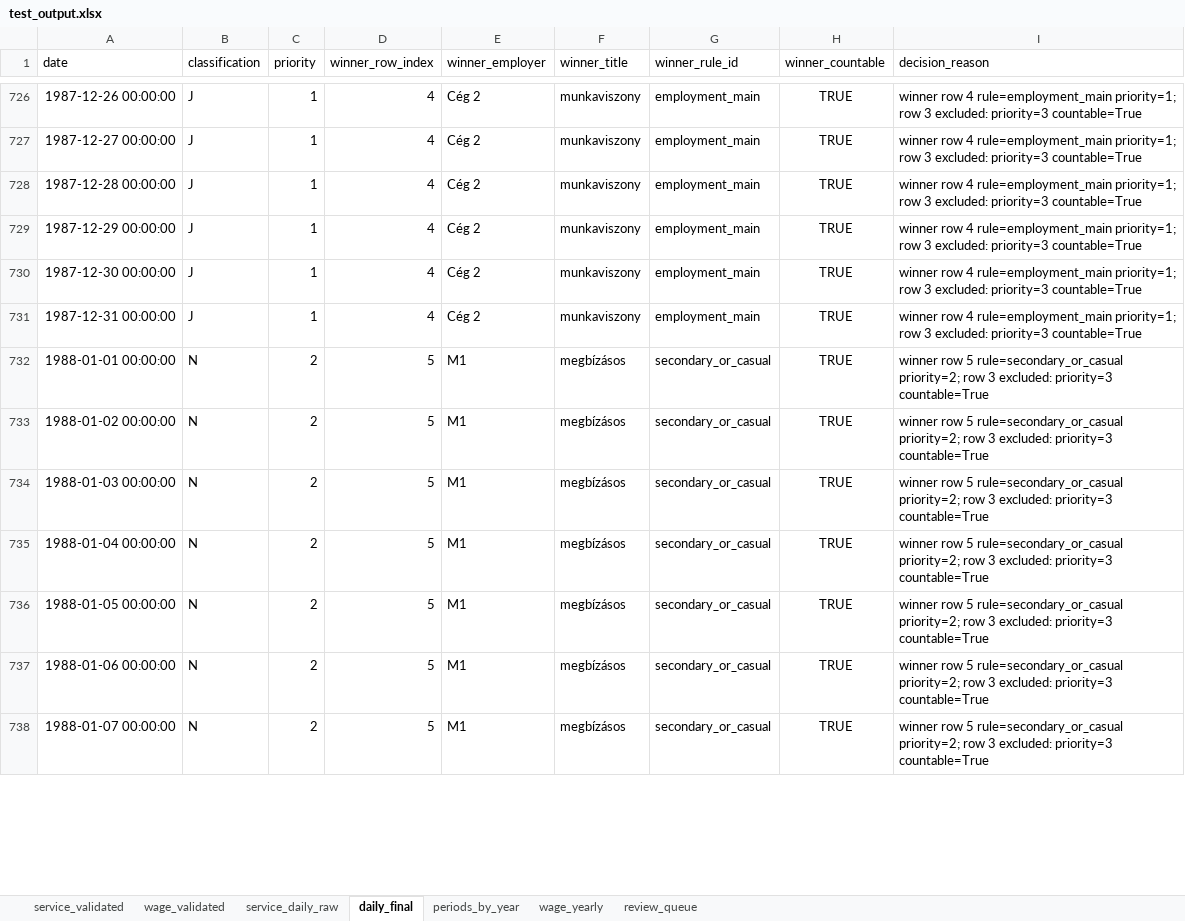
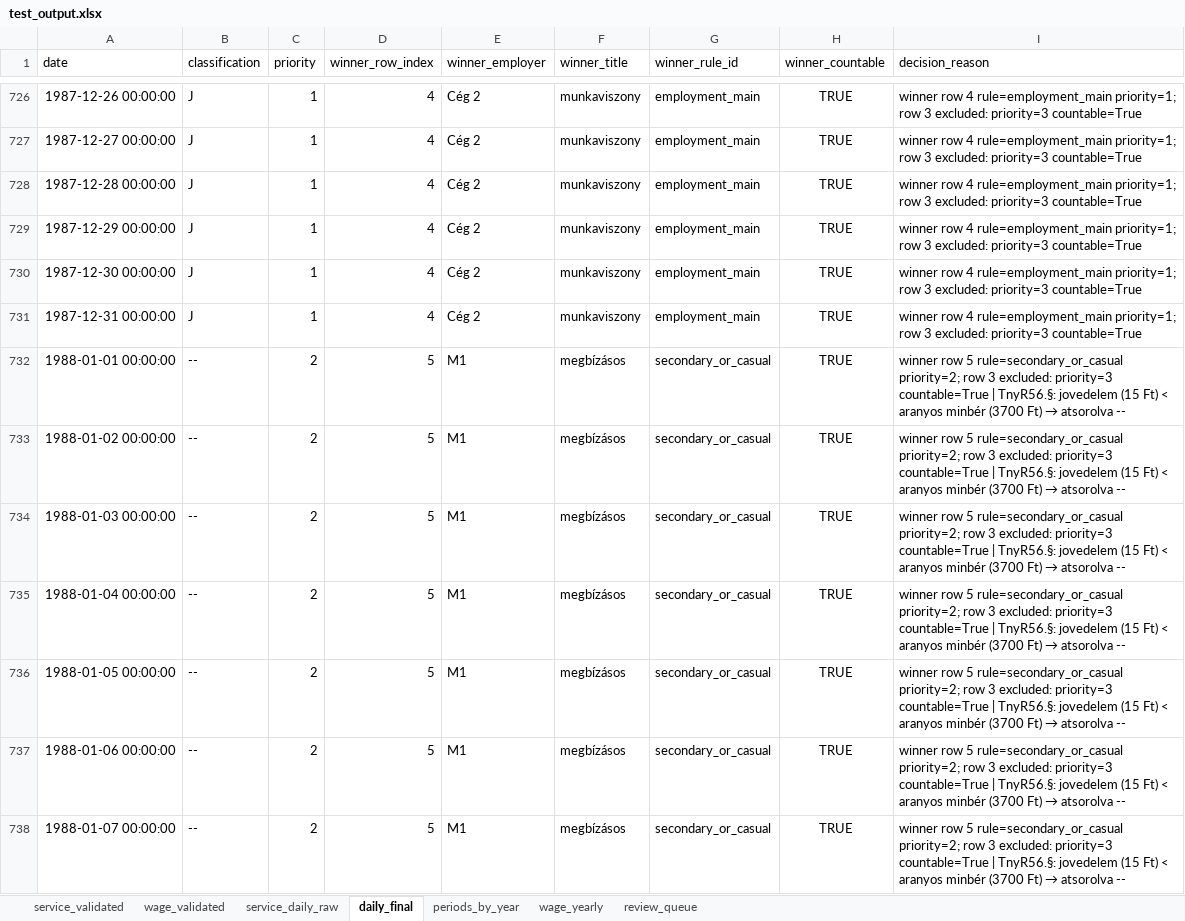
Before and after one commit to FrontNest/learningtools, an Excel workbook: solutions/tools/tvSearch/jogszabalyok/test_output.xlsx, sheet daily_final, drawn as a sheet; only a part is shown, gaps mark what is left out; values as stored, in another font and other column widths than the file's, no borders; the diff covers the shown part only; the diff names each change by its address in the sheet, - before the commit and + after, or states it on an @@ line.

```diff
--- a/solutions/tools/tvSearch/jogszabalyok/test_output.xlsx (sheet daily_final)
+++ b/solutions/tools/tvSearch/jogszabalyok/test_output.xlsx (sheet daily_final)
-B732:B738 (classification): N
+B732:B738 (classification): --
@@ I732:I738 (decision_reason): …priority=3 countable=True → …priority=3 countable=True | TnyR56.§: jovedelem (15 Ft) < aranyos minbér (3700 Ft) → atsorolva -- @@
```
Also changed, not shown: 46 edited cells elsewhere in this sheet, sheet wage_yearly, sheet review_queue, sheet periods_by_year, 3 other files.
